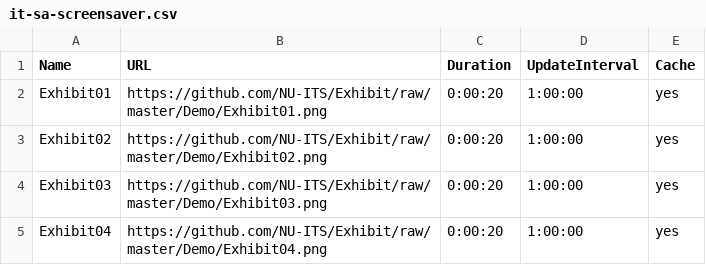
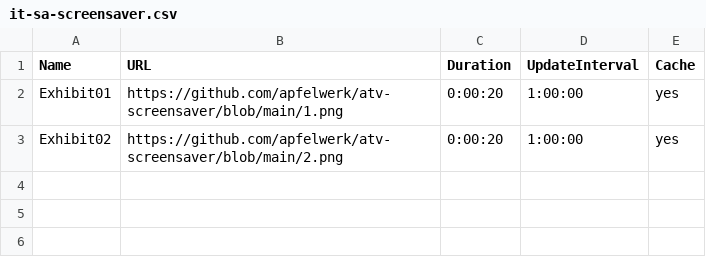
Before and after one commit to apfelwerk/atv-screensaver, a CSV file: it-sa-screensaver.csv, drawn as a sheet.

Commit message:
Update it-sa-screensaver.csv

```diff
--- a/it-sa-screensaver.csv
+++ b/it-sa-screensaver.csv
@@ -1,5 +1,3 @@
 Name,URL,Duration,UpdateInterval,Cache
-Exhibit01,https://github.com/NU-ITS/Exhibit/raw/master/Demo/Exhibit01.png,0:00:20,1:00:00,yes
-Exhibit02,https://github.com/NU-ITS/Exhibit/raw/master/Demo/Exhibit02.png,0:00:20,1:00:00,yes
-Exhibit03,https://github.com/NU-ITS/Exhibit/raw/master/Demo/Exhibit03.png,0:00:20,1:00:00,yes
-Exhibit04,https://github.com/NU-ITS/Exhibit/raw/master/Demo/Exhibit04.png,0:00:20,1:00:00,yes
+Exhibit01,https://github.com/apfelwerk/atv-screensaver/blob/main/1.png,0:00:20,1:00:00,yes
+Exhibit02,https://github.com/apfelwerk/atv-screensaver/blob/main/2.png,0:00:20,1:00:00,yes
```
